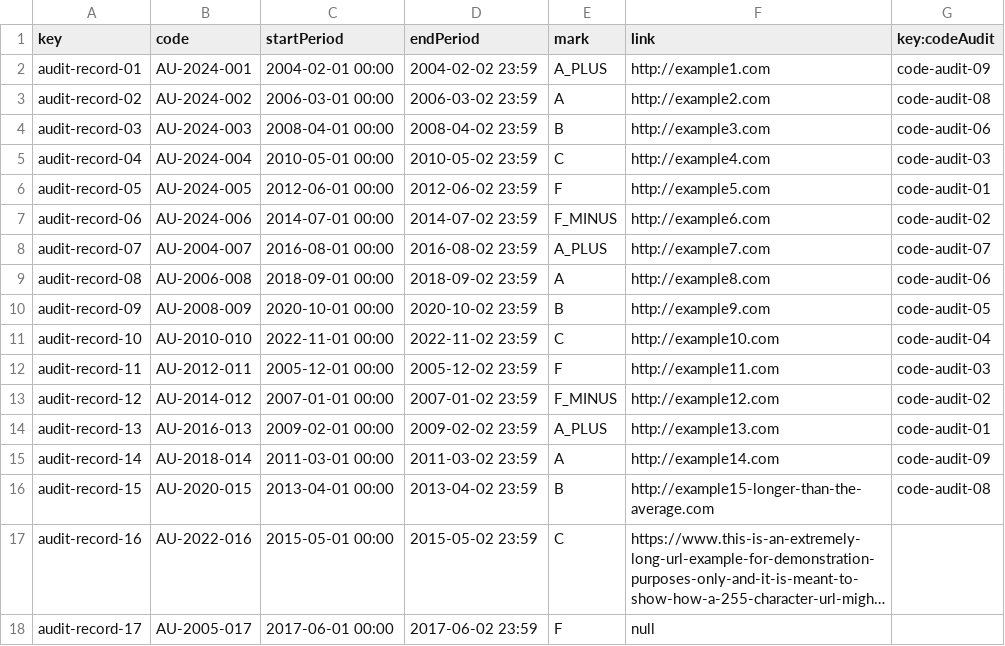
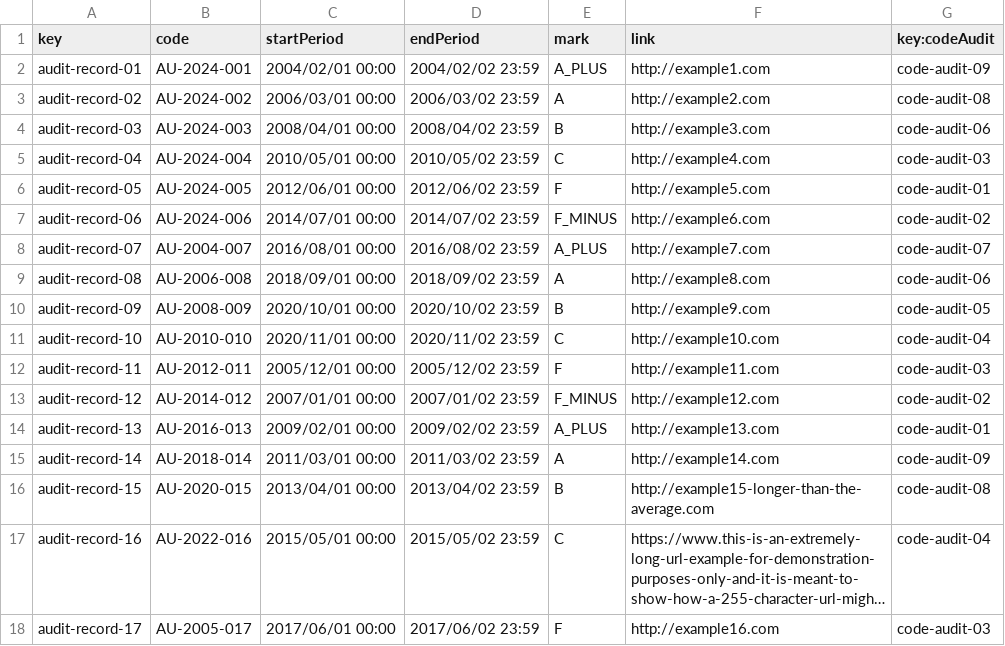
Before and after one commit to Danielruizlopezcc/Acme-SF-D04, a CSV file: src/main/webapp/WEB-INF/resources/sample-data/audit-records.csv, drawn as a sheet; long unchanged cells end in …; the diff names each change by its address in the sheet, - before the commit and + after, or states it on an @@ line.

```diff
--- a/src/main/webapp/WEB-INF/resources/sample-data/audit-records.csv
+++ b/src/main/webapp/WEB-INF/resources/sample-data/audit-records.csv
-C2 (startPeriod): 2004-02-01 00:00
+C2 (startPeriod): 2004/02/01 00:00
-D2 (endPeriod): 2004-02-02 23:59
+D2 (endPeriod): 2004/02/02 23:59
-C3 (startPeriod): 2006-03-01 00:00
+C3 (startPeriod): 2006/03/01 00:00
-D3 (endPeriod): 2006-03-02 23:59
+D3 (endPeriod): 2006/03/02 23:59
-C4 (startPeriod): 2008-04-01 00:00
+C4 (startPeriod): 2008/04/01 00:00
-D4 (endPeriod): 2008-04-02 23:59
+D4 (endPeriod): 2008/04/02 23:59
-C5 (startPeriod): 2010-05-01 00:00
+C5 (startPeriod): 2010/05/01 00:00
-D5 (endPeriod): 2010-05-02 23:59
+D5 (endPeriod): 2010/05/02 23:59
-C6 (startPeriod): 2012-06-01 00:00
+C6 (startPeriod): 2012/06/01 00:00
-D6 (endPeriod): 2012-06-02 23:59
+D6 (endPeriod): 2012/06/02 23:59
-C7 (startPeriod): 2014-07-01 00:00
+C7 (startPeriod): 2014/07/01 00:00
-D7 (endPeriod): 2014-07-02 23:59
+D7 (endPeriod): 2014/07/02 23:59
-C8 (startPeriod): 2016-08-01 00:00
+C8 (startPeriod): 2016/08/01 00:00
-D8 (endPeriod): 2016-08-02 23:59
+D8 (endPeriod): 2016/08/02 23:59
-C9 (startPeriod): 2018-09-01 00:00
+C9 (startPeriod): 2018/09/01 00:00
-D9 (endPeriod): 2018-09-02 23:59
+D9 (endPeriod): 2018/09/02 23:59
-C10 (startPeriod): 2020-10-01 00:00
+C10 (startPeriod): 2020/10/01 00:00
-D10 (endPeriod): 2020-10-02 23:59
+D10 (endPeriod): 2020/10/02 23:59
-C11 (startPeriod): 2022-11-01 00:00
+C11 (startPeriod): 2020/11/01 00:00
-D11 (endPeriod): 2022-11-02 23:59
+D11 (endPeriod): 2020/11/02 23:59
-C12 (startPeriod): 2005-12-01 00:00
+C12 (startPeriod): 2005/12/01 00:00
-D12 (endPeriod): 2005-12-02 23:59
+D12 (endPeriod): 2005/12/02 23:59
-C13 (startPeriod): 2007-01-01 00:00
+C13 (startPeriod): 2007/01/01 00:00
-D13 (endPeriod): 2007-01-02 23:59
+D13 (endPeriod): 2007/01/02 23:59
-C14 (startPeriod): 2009-02-01 00:00
+C14 (startPeriod): 2009/02/01 00:00
-D14 (endPeriod): 2009-02-02 23:59
+D14 (endPeriod): 2009/02/02 23:59
-C15 (startPeriod): 2011-03-01 00:00
+C15 (startPeriod): 2011/03/01 00:00
-D15 (endPeriod): 2011-03-02 23:59
+D15 (endPeriod): 2011/03/02 23:59
-C16 (startPeriod): 2013-04-01 00:00
+C16 (startPeriod): 2013/04/01 00:00
-D16 (endPeriod): 2013-04-02 23:59
+D16 (endPeriod): 2013/04/02 23:59
-C17 (startPeriod): 2015-05-01 00:00
+C17 (startPeriod): 2015/05/01 00:00
-D17 (endPeriod): 2015-05-02 23:59
+D17 (endPeriod): 2015/05/02 23:59
-G17 (key:codeAudit): (empty)
+G17 (key:codeAudit): code-audit-04
-C18 (startPeriod): 2017-06-01 00:00
+C18 (startPeriod): 2017/06/01 00:00
-D18 (endPeriod): 2017-06-02 23:59
+D18 (endPeriod): 2017/06/02 23:59
-F18 (link): null
+F18 (link): http://example16.com
-G18 (key:codeAudit): (empty)
+G18 (key:codeAudit): code-audit-03
```
Also changed, not shown: src/main/webapp/WEB-INF/resources/sample-data/auditor.csv, src/main/webapp/WEB-INF/resources/sample-data/code-audits.csv, 1 other file.
